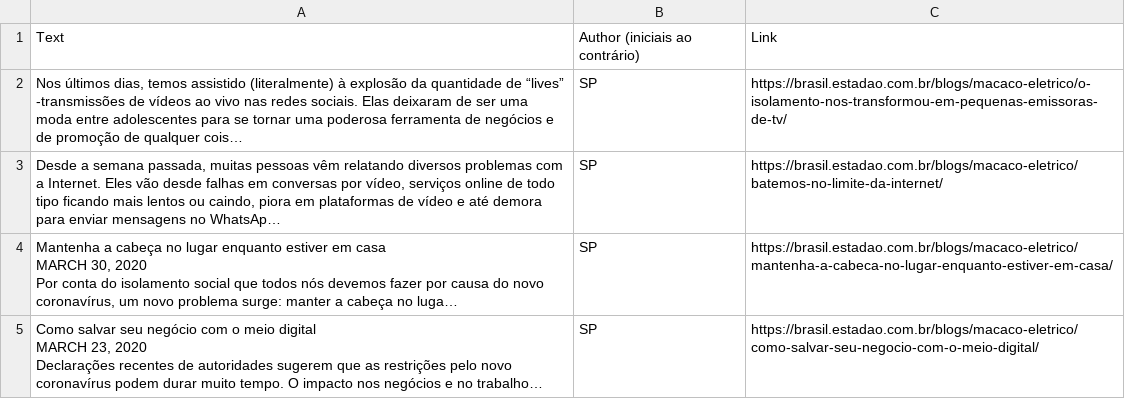
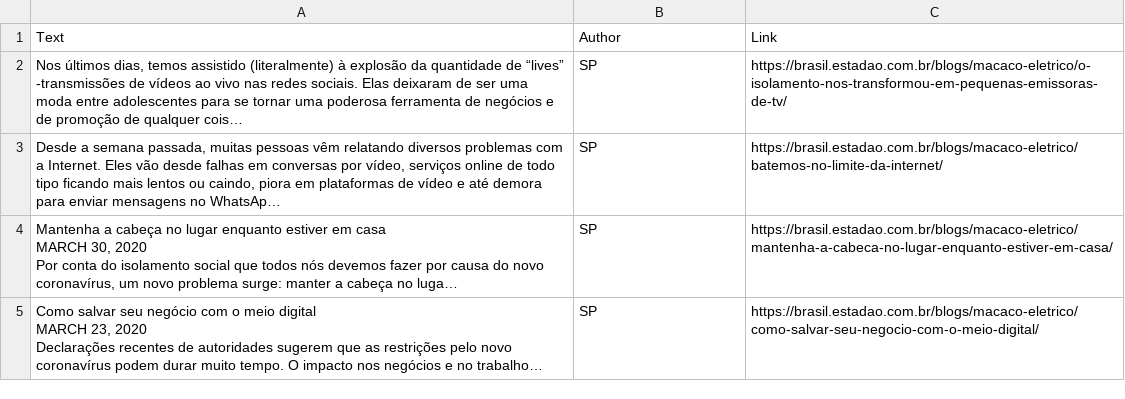
Before and after one commit to Daanielvb/text-extractor, a CSV file: data/parsed-data/news-dataset.csv, drawn as a sheet; only a part is shown; long unchanged cells end in …; the diff names each change by its address in the sheet, - before the commit and + after, or states it on an @@ line.

Commit message:
fix header

```diff
--- a/data/parsed-data/news-dataset.csv
+++ b/data/parsed-data/news-dataset.csv
-B1: Author (iniciais ao contrário)
+B1: Author
```
